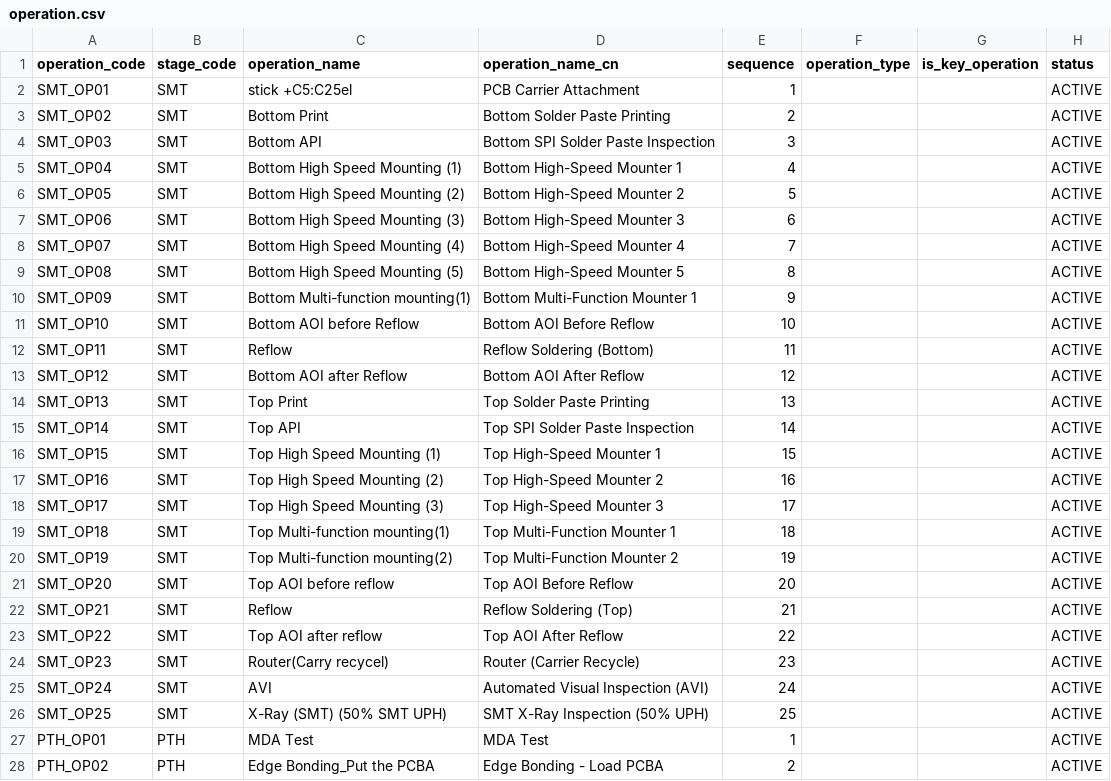
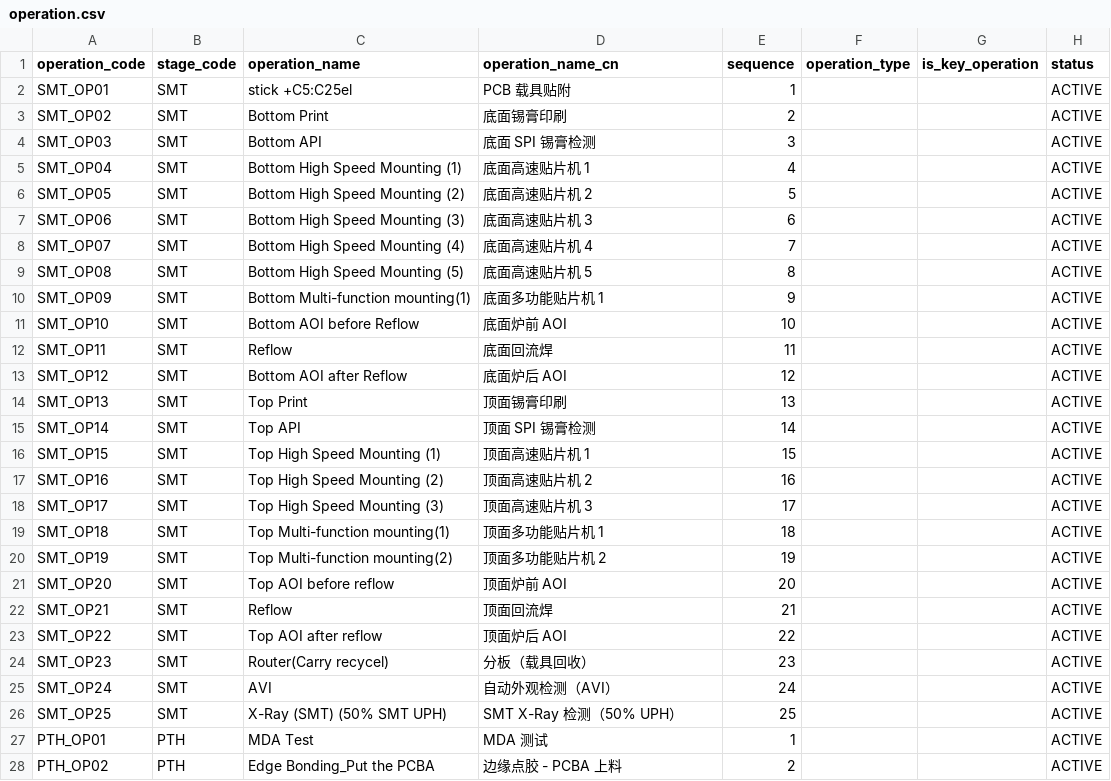
Before and after one commit to chevyhou0117-lgtm/Sim2Real-Creator-Simulator, a CSV file: src/sim_backend/seed_data/operation.csv, drawn as a sheet; only a part is shown; the diff covers the shown part only.

```diff
--- a/src/sim_backend/seed_data/operation.csv
+++ b/src/sim_backend/seed_data/operation.csv
@@ -1,28 +1,28 @@
 operation_code,stage_code,operation_name,operation_name_cn,sequence,operation_type,is_key_operation,status
-SMT_OP01,SMT,stick +C5:C25el,PCB Carrier Attachment,1,,,ACTIVE
-SMT_OP02,SMT,Bottom Print,Bottom Solder Paste Printing,2,,,ACTIVE
-SMT_OP03,SMT,Bottom   API,Bottom SPI Solder Paste Inspection,3,,,ACTIVE
-SMT_OP04,SMT,Bottom High  Speed  Mounting (1),Bottom High-Speed Mounter 1,4,,,ACTIVE
-SMT_OP05,SMT,Bottom High  Speed  Mounting (2),Bottom High-Speed Mounter 2,5,,,ACTIVE
-SMT_OP06,SMT,Bottom High  Speed  Mounting (3),Bottom High-Speed Mounter 3,6,,,ACTIVE
-SMT_OP07,SMT,Bottom High  Speed  Mounting (4),Bottom High-Speed Mounter 4,7,,,ACTIVE
-SMT_OP08,SMT,Bottom High  Speed  Mounting (5),Bottom High-Speed Mounter 5,8,,,ACTIVE
-SMT_OP09,SMT,Bottom Multi-function mounting(1),Bottom Multi-Function Mounter 1,9,,,ACTIVE
-SMT_OP10,SMT,Bottom AOI before Reflow,Bottom AOI Before Reflow,10,,,ACTIVE
-SMT_OP11,SMT,Reflow,Reflow Soldering (Bottom),11,,,ACTIVE
-SMT_OP12,SMT,Bottom AOI after Reflow,Bottom AOI After Reflow,12,,,ACTIVE
-SMT_OP13,SMT,Top Print,Top Solder Paste Printing,13,,,ACTIVE
-SMT_OP14,SMT,Top   API,Top SPI Solder Paste Inspection,14,,,ACTIVE
-SMT_OP15,SMT,Top High  Speed  Mounting  (1),Top High-Speed Mounter 1,15,,,ACTIVE
-SMT_OP16,SMT,Top High Speed  Mounting   (2),Top High-Speed Mounter 2,16,,,ACTIVE
-SMT_OP17,SMT,Top High  Speed  Mounting  (3),Top High-Speed Mounter 3,17,,,ACTIVE
-SMT_OP18,SMT,Top Multi-function mounting(1),Top Multi-Function Mounter 1,18,,,ACTIVE
-SMT_OP19,SMT,Top Multi-function mounting(2),Top Multi-Function Mounter 2,19,,,ACTIVE
-SMT_OP20,SMT,Top  AOI  before reflow,Top AOI Before Reflow,20,,,ACTIVE
-SMT_OP21,SMT,Reflow,Reflow Soldering (Top),21,,,ACTIVE
-SMT_OP22,SMT,Top  AOI after reflow,Top AOI After Reflow,22,,,ACTIVE
-SMT_OP23,SMT,Router(Carry recycel),Router (Carrier Recycle),23,,,ACTIVE
-SMT_OP24,SMT,AVI,Automated Visual Inspection (AVI),24,,,ACTIVE
-SMT_OP25,SMT,X-Ray (SMT) (50% SMT UPH),SMT X-Ray Inspection (50% UPH),25,,,ACTIVE
-PTH_OP01,PTH,MDA Test,MDA Test,1,,,ACTIVE
-PTH_OP02,PTH,Edge Bonding_Put the PCBA,Edge Bonding - Load PCBA,2,,,ACTIVE
+SMT_OP01,SMT,stick +C5:C25el,PCB 载具贴附,1,,,ACTIVE
+SMT_OP02,SMT,Bottom Print,底面锡膏印刷,2,,,ACTIVE
+SMT_OP03,SMT,Bottom   API,底面 SPI 锡膏检测,3,,,ACTIVE
+SMT_OP04,SMT,Bottom High  Speed  Mounting (1),底面高速贴片机 1,4,,,ACTIVE
+SMT_OP05,SMT,Bottom High  Speed  Mounting (2),底面高速贴片机 2,5,,,ACTIVE
+SMT_OP06,SMT,Bottom High  Speed  Mounting (3),底面高速贴片机 3,6,,,ACTIVE
+SMT_OP07,SMT,Bottom High  Speed  Mounting (4),底面高速贴片机 4,7,,,ACTIVE
+SMT_OP08,SMT,Bottom High  Speed  Mounting (5),底面高速贴片机 5,8,,,ACTIVE
+SMT_OP09,SMT,Bottom Multi-function mounting(1),底面多功能贴片机 1,9,,,ACTIVE
+SMT_OP10,SMT,Bottom AOI before Reflow,底面炉前 AOI,10,,,ACTIVE
+SMT_OP11,SMT,Reflow,底面回流焊,11,,,ACTIVE
+SMT_OP12,SMT,Bottom AOI after Reflow,底面炉后 AOI,12,,,ACTIVE
+SMT_OP13,SMT,Top Print,顶面锡膏印刷,13,,,ACTIVE
+SMT_OP14,SMT,Top   API,顶面 SPI 锡膏检测,14,,,ACTIVE
+SMT_OP15,SMT,Top High  Speed  Mounting  (1),顶面高速贴片机 1,15,,,ACTIVE
+SMT_OP16,SMT,Top High Speed  Mounting   (2),顶面高速贴片机 2,16,,,ACTIVE
+SMT_OP17,SMT,Top High  Speed  Mounting  (3),顶面高速贴片机 3,17,,,ACTIVE
+SMT_OP18,SMT,Top Multi-function mounting(1),顶面多功能贴片机 1,18,,,ACTIVE
+SMT_OP19,SMT,Top Multi-function mounting(2),顶面多功能贴片机 2,19,,,ACTIVE
+SMT_OP20,SMT,Top  AOI  before reflow,顶面炉前 AOI,20,,,ACTIVE
+SMT_OP21,SMT,Reflow,顶面回流焊,21,,,ACTIVE
+SMT_OP22,SMT,Top  AOI after reflow,顶面炉后 AOI,22,,,ACTIVE
+SMT_OP23,SMT,Router(Carry recycel),分板（载具回收）,23,,,ACTIVE
+SMT_OP24,SMT,AVI,自动外观检测（AVI）,24,,,ACTIVE
+SMT_OP25,SMT,X-Ray (SMT) (50% SMT UPH),SMT X-Ray 检测（50% UPH）,25,,,ACTIVE
+PTH_OP01,PTH,MDA Test,MDA 测试,1,,,ACTIVE
+PTH_OP02,PTH,Edge Bonding_Put the PCBA,边缘点胶 - PCBA 上料,2,,,ACTIVE
```
Also changed, not shown: 71 edited cells elsewhere in this file, src/sim_backend/seed_data/production_line.csv, src/sim_backend/seed_data/stage.csv, 9 other files.
